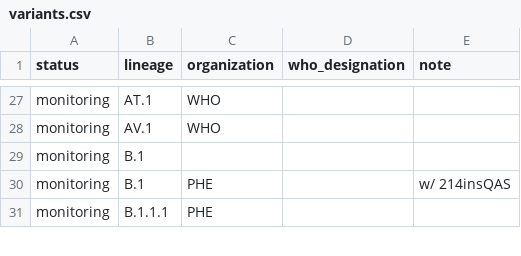
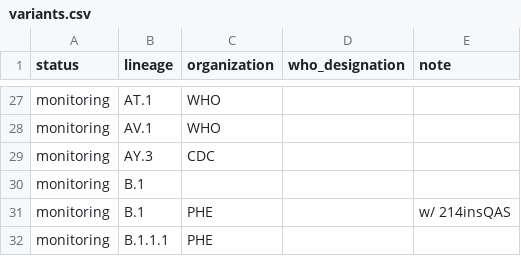
Before and after one commit to phac-nml/SARS-CoV-2-resources, a CSV file: variants.csv, drawn as a sheet; only a part is shown, gaps mark what is left out.

Commit message:
updating variants

```diff
--- a/variants.csv
+++ b/variants.csv
@@ -28,2 +28,3 @@ monitoring,AT.1,WHO,,
 monitoring,AV.1,WHO,,
+monitoring,AY.3,CDC,,
 monitoring,B.1,,,
```
